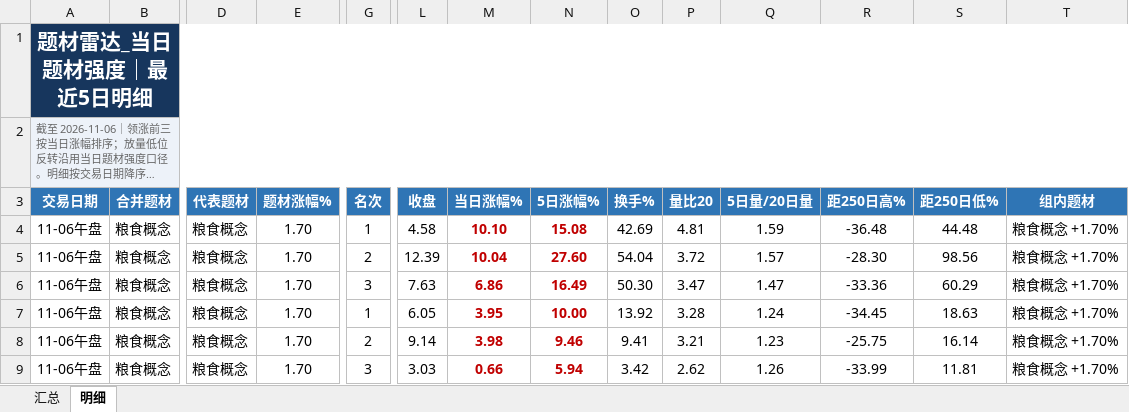
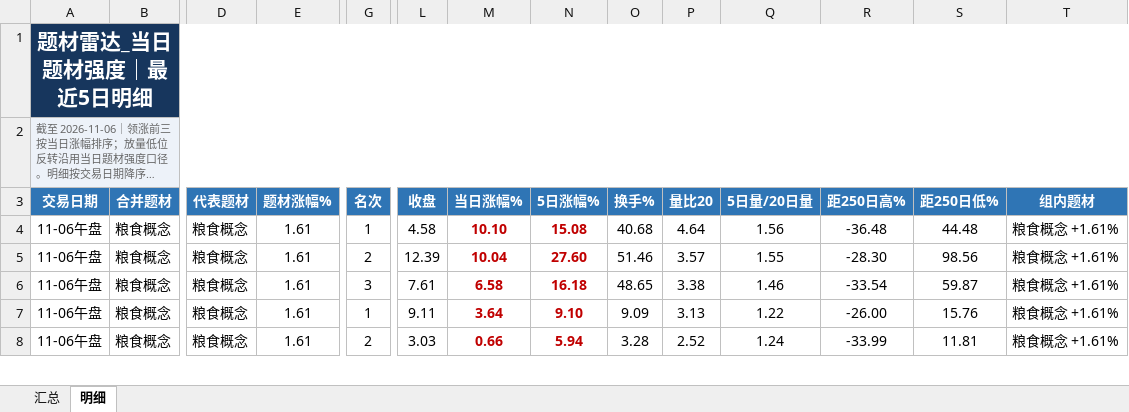
Before and after one commit to nancybhc/a-share-blast-lab, an Excel workbook: data/theme_strength_latest.xlsx, sheet 明细, drawn as a sheet; only a part is shown, gaps mark what is left out; long unchanged cells end in …; values as stored, in another font and other column widths than the file's, no borders; removed rows and columns are numbered as before the commit, all else as after; rows hold the shown columns only; the diff covers the shown part only; the diff names each change by its address in the sheet, - before the commit and + after, or states it on an @@ line.

```diff
--- a/data/theme_strength_latest.xlsx (sheet 明细)
+++ b/data/theme_strength_latest.xlsx (sheet 明细)
-E4:E6 (题材涨幅%): 1.70
+E4:E6 (题材涨幅%): 1.61
-O4 (换手%): 42.69
+O4 (换手%): 40.68
-P4 (量比20): 4.81
+P4 (量比20): 4.64
-Q4 (5日量/20日量): 1.59
+Q4 (5日量/20日量): 1.56
-T4:T6 (组内题材): 粮食概念 +1.70%
+T4:T6 (组内题材): 粮食概念 +1.61%
-O5 (换手%): 54.04
+O5 (换手%): 51.46
-P5 (量比20): 3.72
+P5 (量比20): 3.57
-Q5 (5日量/20日量): 1.57
+Q5 (5日量/20日量): 1.55
-L6 (收盘): 7.63
+L6 (收盘): 7.61
-M6 (当日涨幅%): 6.86
+M6 (当日涨幅%): 6.58
-N6 (5日涨幅%): 16.49
+N6 (5日涨幅%): 16.18
-O6 (换手%): 50.30
+O6 (换手%): 48.65
-P6 (量比20): 3.47
+P6 (量比20): 3.38
-Q6 (5日量/20日量): 1.47
+Q6 (5日量/20日量): 1.46
-R6 (距250日高%): -33.36
+R6 (距250日高%): -33.54
-S6 (距250日低%): 60.29
+S6 (距250日低%): 59.87
-row 7: 11-06午盘 | 粮食概念 | 粮食概念 | 1.70 | 1 | 6.05 | 3.95 | 10.00 | 13.92 | 3.28 | 1.24 | -34.45 | 18.63 | 粮食概念 +1.70%
-E7:E8 (题材涨幅%): 1.70
+E7:E8 (题材涨幅%): 1.61
-G7 (名次): 2
+G7 (名次): 1
-L7 (收盘): 9.14
+L7 (收盘): 9.11
-M7 (当日涨幅%): 3.98
+M7 (当日涨幅%): 3.64
-N7 (5日涨幅%): 9.46
+N7 (5日涨幅%): 9.10
-O7 (换手%): 9.41
+O7 (换手%): 9.09
-P7 (量比20): 3.21
+P7 (量比20): 3.13
-Q7 (5日量/20日量): 1.23
+Q7 (5日量/20日量): 1.22
-R7 (距250日高%): -25.75
+R7 (距250日高%): -26.00
-S7 (距250日低%): 16.14
+S7 (距250日低%): 15.76
-T7:T8 (组内题材): 粮食概念 +1.70%
+T7:T8 (组内题材): 粮食概念 +1.61%
-G8 (名次): 3
+G8 (名次): 2
-O8 (换手%): 3.42
+O8 (换手%): 3.28
-P8 (量比20): 2.62
+P8 (量比20): 2.52
-Q8 (5日量/20日量): 1.26
+Q8 (5日量/20日量): 1.24
```
Also changed, not shown: 5 added rows, 9 removed rows, 97 edited cells and cell formats elsewhere in this sheet, sheet 汇总, 6 other files.
